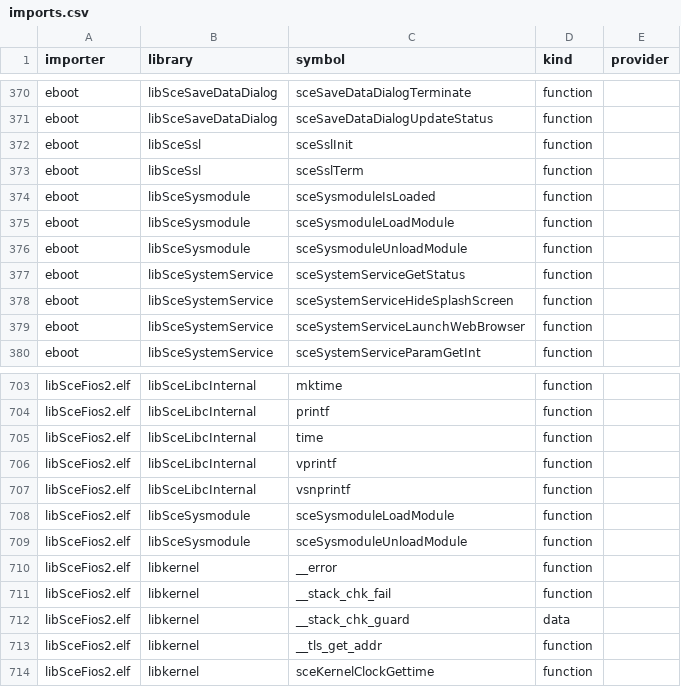
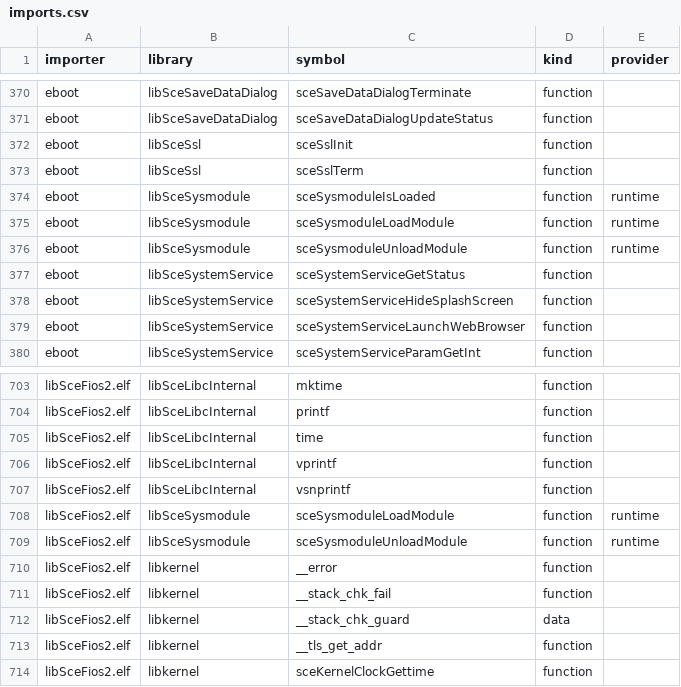
Before and after one commit to EzequielRindello/Paleblood, a CSV file: symbols/imports.csv, drawn as a sheet; only a part is shown, gaps mark what is left out.

```diff
--- a/symbols/imports.csv
+++ b/symbols/imports.csv
@@ -373,5 +373,5 @@ eboot,libSceSsl,sceSslInit,function,
 eboot,libSceSsl,sceSslTerm,function,
-eboot,libSceSysmodule,sceSysmoduleIsLoaded,function,
-eboot,libSceSysmodule,sceSysmoduleLoadModule,function,
-eboot,libSceSysmodule,sceSysmoduleUnloadModule,function,
+eboot,libSceSysmodule,sceSysmoduleIsLoaded,function,runtime
+eboot,libSceSysmodule,sceSysmoduleLoadModule,function,runtime
+eboot,libSceSysmodule,sceSysmoduleUnloadModule,function,runtime
 eboot,libSceSystemService,sceSystemServiceGetStatus,function,
@@ -707,4 +707,4 @@ libSceFios2.elf,libSceLibcInternal,vprintf,function,
 libSceFios2.elf,libSceLibcInternal,vsnprintf,function,
-libSceFios2.elf,libSceSysmodule,sceSysmoduleLoadModule,function,
-libSceFios2.elf,libSceSysmodule,sceSysmoduleUnloadModule,function,
+libSceFios2.elf,libSceSysmodule,sceSysmoduleLoadModule,function,runtime
+libSceFios2.elf,libSceSysmodule,sceSysmoduleUnloadModule,function,runtime
 libSceFios2.elf,libkernel,__error,function,
```
Also changed, not shown: symbols/boot_history.csv, 5 other files.
